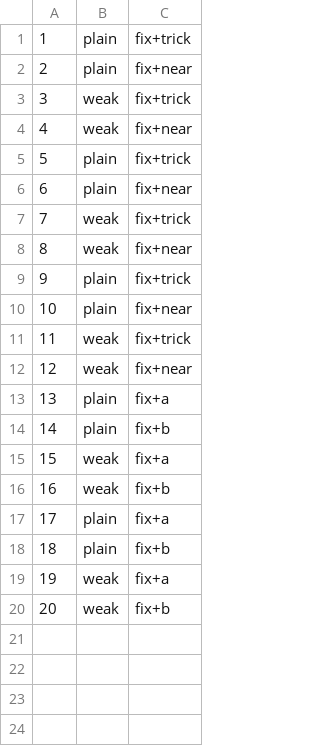
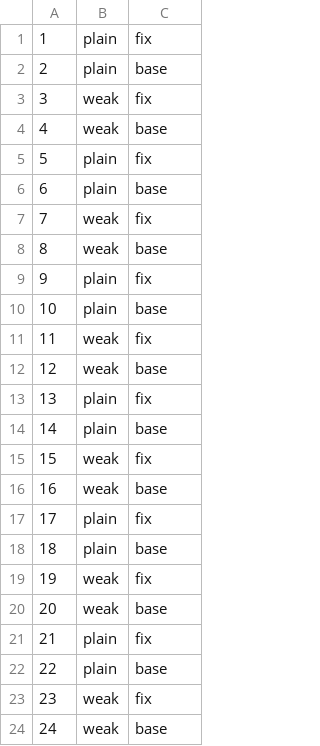
Before and after one commit to yannmh007/innocent, a TSV file: test_device/results/latest/ladderstart_passes.tsv, drawn as a sheet; addresses are those after the commit; the diff names each change by its address in the sheet, - before the commit and + after, or states it on an @@ line.

```diff
--- a/test_device/results/latest/ladderstart_passes.tsv
+++ b/test_device/results/latest/ladderstart_passes.tsv
-C1: fix+trick
+C1: fix
-C2: fix+near
+C2: base
-C3: fix+trick
+C3: fix
-C4: fix+near
+C4: base
-C5: fix+trick
+C5: fix
-C6: fix+near
+C6: base
-C7: fix+trick
+C7: fix
-C8: fix+near
+C8: base
-C9: fix+trick
+C9: fix
-C10: fix+near
+C10: base
-C11: fix+trick
+C11: fix
-C12: fix+near
+C12: base
-C13: fix+a
+C13: fix
-C14: fix+b
+C14: base
-C15: fix+a
+C15: fix
-C16: fix+b
+C16: base
-C17: fix+a
+C17: fix
-C18: fix+b
+C18: base
-C19: fix+a
+C19: fix
+row 20: 20 | weak | base
+row 21: 21 | plain | fix
+row 22: 22 | plain | base
@@ column A renumbered in row 23 @@
-C23: fix+b
+C23: fix
+row 24: 24 | weak | base
```
Also changed, not shown: 59 other files.
